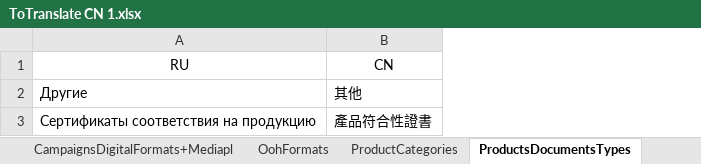
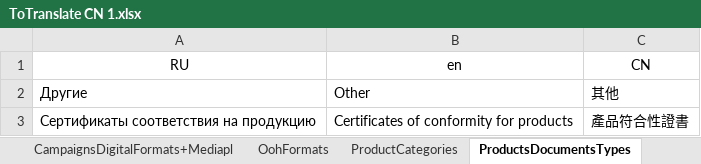
Before and after one commit to childfocusai/Salon_krasoty, an Excel workbook: docs/ToTranslate CN 1.xlsx, sheet ProductsDocumentsTypes, drawn as a sheet; values as stored, in another font and other column widths than the file's, no borders; the diff names each change by its address in the sheet, - before the commit and + after, or states it on an @@ line.

```diff
--- a/docs/ToTranslate CN 1.xlsx (sheet ProductsDocumentsTypes)
+++ b/docs/ToTranslate CN 1.xlsx (sheet ProductsDocumentsTypes)
+column B (en), rows 2-3: Other | Certificates of conformity for products
```
Also changed, not shown: sheet CampaignReportTypes, sheet MediaplansMediaCategories, sheet CampaignsDigitalFormats+Mediapl, sheet MarketplaceProductsPackets, sheet CampaignGoals, sheet MarketplaceDurations, 12 more sheets, 1 other file.
